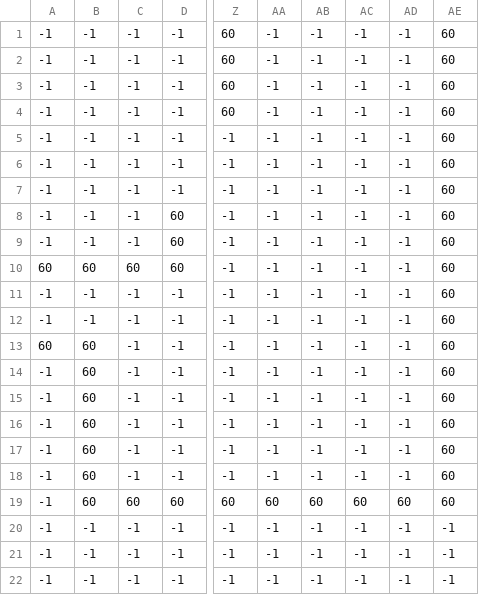
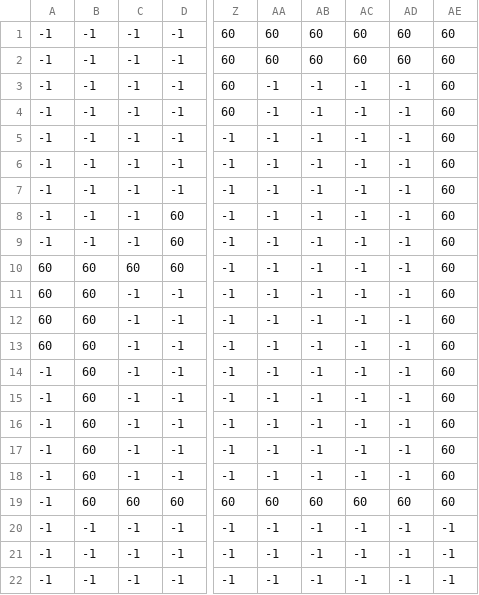
Before and after one commit to LaurentFE/zelda-pygame-training, a CSV file: map/level6_Limits.csv, drawn as a sheet; only a part is shown, gaps mark what is left out; the diff names each change by its address in the sheet, - before the commit and + after, or states it on an @@ line.

Commit message:
Feature - level scrolling
Player can use invisible warps on the open sides of the screen he's navigating on.
This causes a scrolling animation to show the new screen.
Player can also take warps on specific spots of the map to enter caves / dungeons.
Caves configured as such will have a Stairs animation & sound
Maps accessed through (future) stairs sprites on the ground (such as secret under trees) will make no sound nor animation, as it is done this way in the NES game

```diff
--- a/map/level6_Limits.csv
+++ b/map/level6_Limits.csv
-AA1:AA2: -1
+AA1:AA2: 60
-AB1:AB2: -1
+AB1:AB2: 60
-AC1:AC2: -1
+AC1:AC2: 60
-AD1:AD2: -1
+AD1:AD2: 60
-A11:A12: -1
+A11:A12: 60
-B11:B12: -1
+B11:B12: 60
```
Also changed, not shown: 33 other files.
